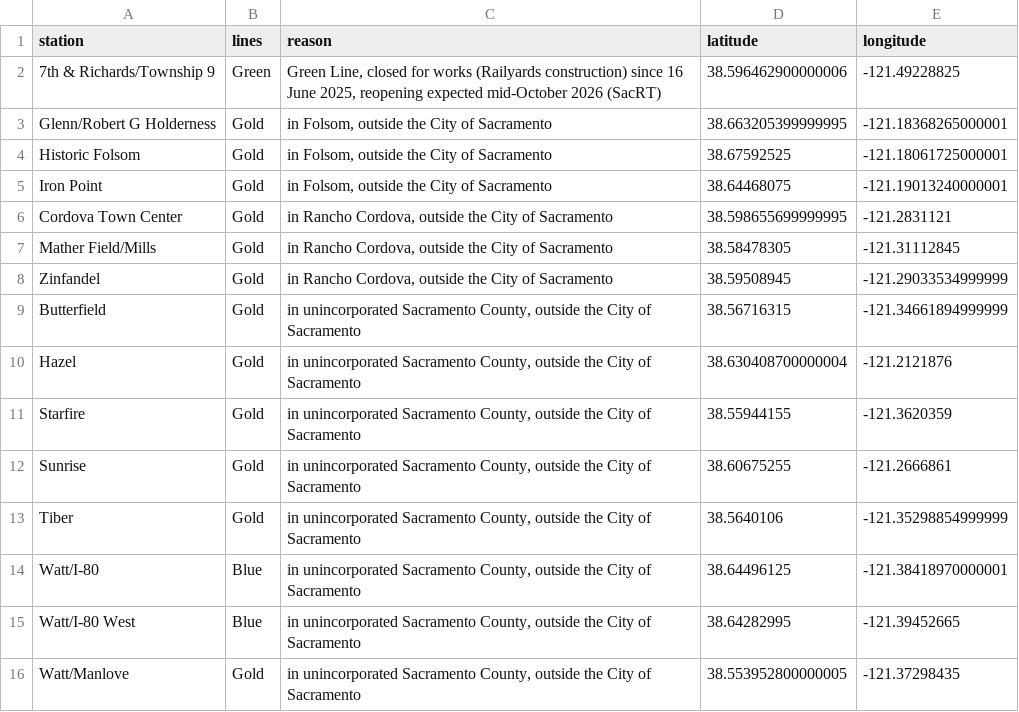
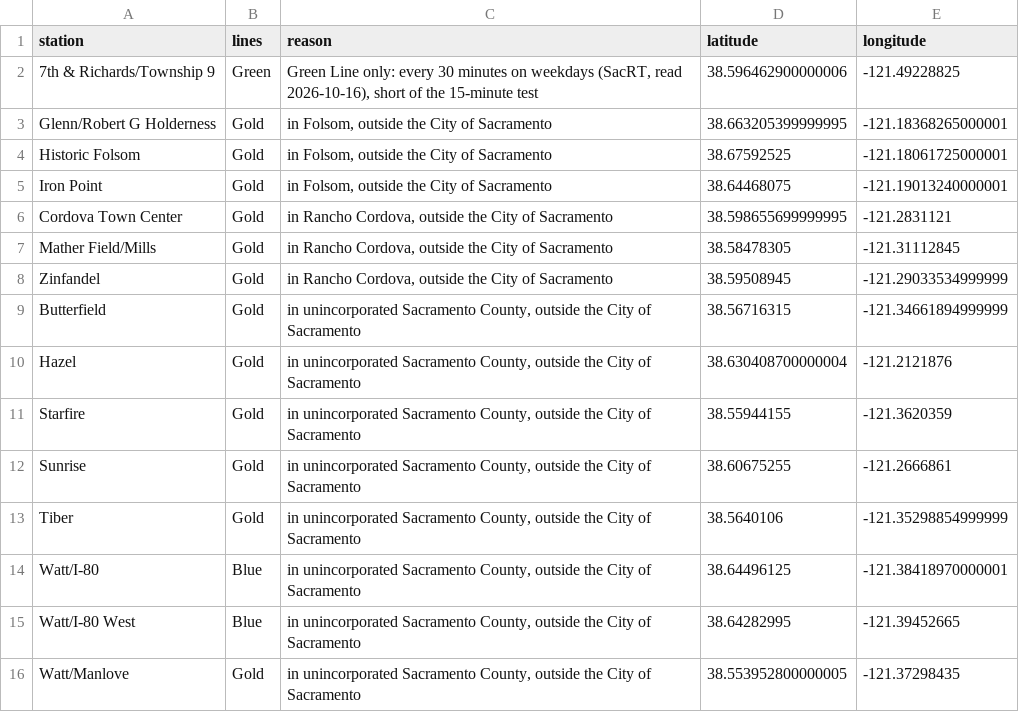
Before and after one commit to dacekroberts/expanded-heatmap, a CSV file: outputs/sacramento/excluded_stations.csv, drawn as a sheet.

```diff
--- a/outputs/sacramento/excluded_stations.csv
+++ b/outputs/sacramento/excluded_stations.csv
@@ -1,3 +1,3 @@
 station,lines,reason,latitude,longitude
-7th & Richards/Township 9,Green,"Green Line, closed for works (Railyards construction) since 16 June 2025, reopening expected mid-October 2026 (SacRT)",38.596462900000006,-121.49228825
+7th & Richards/Township 9,Green,"Green Line only: every 30 minutes on weekdays (SacRT, read 2026-10-16), short of the 15-minute test",38.596462900000006,-121.49228825
 Glenn/Robert G Holderness,Gold,"in Folsom, outside the City of Sacramento",38.663205399999995,-121.18368265000001
```
Also changed, not shown: 7 other files.
